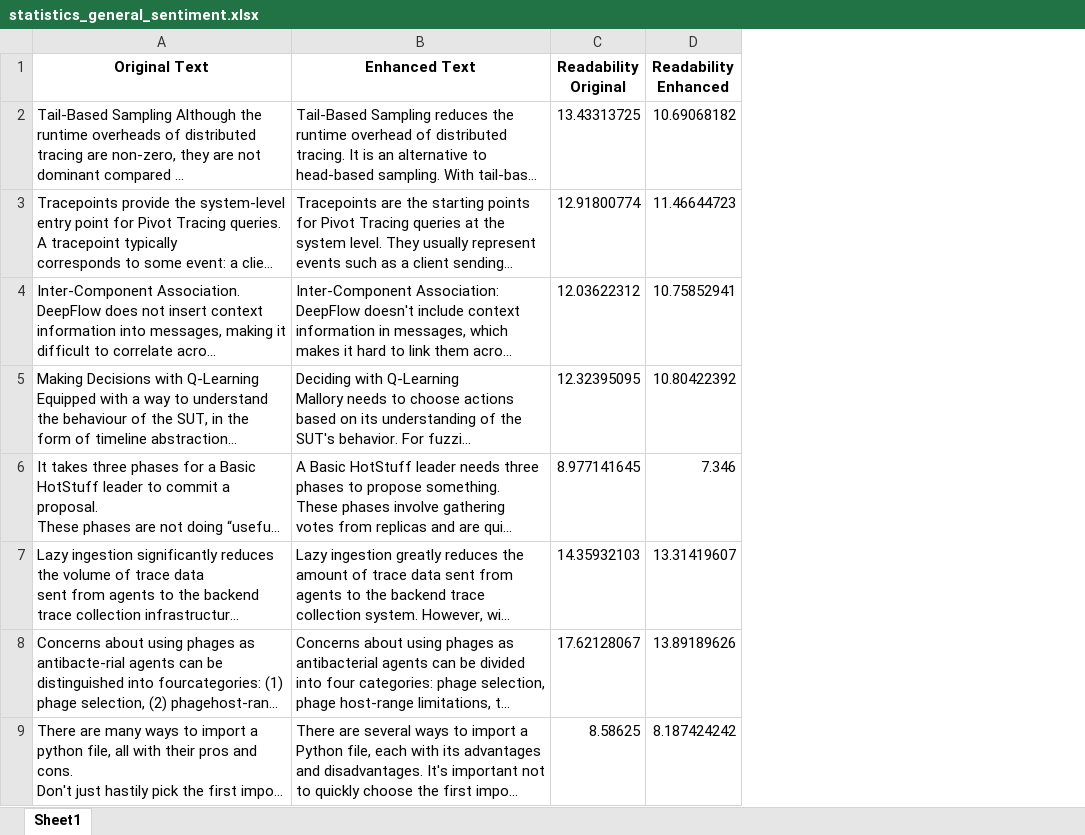
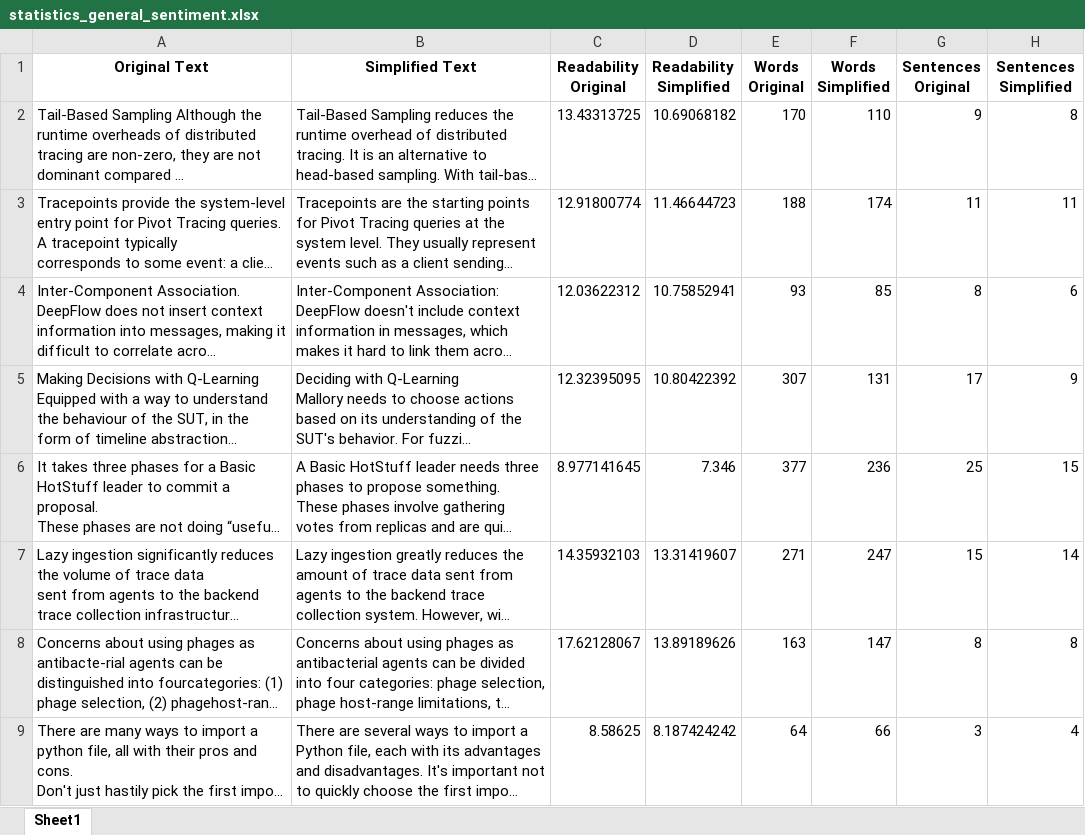
Before and after one commit to Dredegui/TEL_Enhanced_Readability, an Excel workbook: excel_stats/statistics_general_sentiment.xlsx, sheet Sheet1, drawn as a sheet; only a part is shown; long unchanged cells end in …; values as stored, in another font and other column widths than the file's, no borders; the diff covers the shown part only; the diff names each change by its address in the sheet, - before the commit and + after, or states it on an @@ line.

Commit message:
feat: add num of words and num of sentences to first study stats

```diff
--- a/excel_stats/statistics_general_sentiment.xlsx (sheet Sheet1)
+++ b/excel_stats/statistics_general_sentiment.xlsx (sheet Sheet1)
+column E (Words Original), rows 2-9: 170 | 188 | 93 | 307 | 377 | 271 | 163 | 64
+column F (Words Simplified), rows 2-9: 110 | 174 | 85 | 131 | 236 | 247 | 147 | 66
+column G (Sentences Original), rows 2-9: 9 | 11 | 8 | 17 | 25 | 15 | 8 | 3
+column H (Sentences Simplified), rows 2-9: 8 | 11 | 6 | 9 | 15 | 14 | 8 | 4
-B1: Enhanced Text
+B1: Simplified Text
-D1: Readability Enhanced
+D1: Readability Simplified
```
Also changed, not shown: other rows of this sheet, excel_stats/statistics_first_metric_prompt.xlsx, excel_stats/statistics_second_metric_prompt.xlsx, 6 other files.
